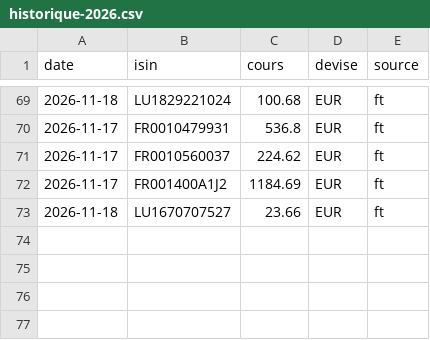
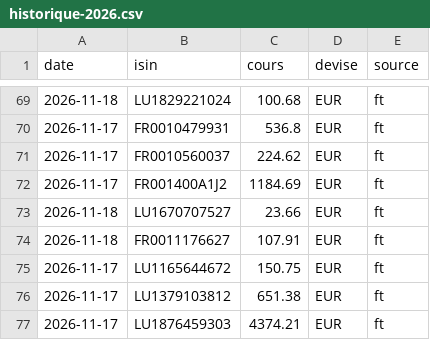
Before and after one commit to probourel-dev/mes-cours, a CSV file: donnees/historique-2026.csv, drawn as a sheet; only a part is shown, gaps mark what is left out; the diff names each change by its address in the sheet, - before the commit and + after, or states it on an @@ line.

```diff
--- a/donnees/historique-2026.csv
+++ b/donnees/historique-2026.csv
+row 74: 2026-11-18 | FR0011176627 | 107.91 | EUR | ft
+row 75: 2026-11-17 | LU1165644672 | 150.75 | EUR | ft
+row 76: 2026-11-17 | LU1379103812 | 651.38 | EUR | ft
+row 77: 2026-11-17 | LU1876459303 | 4374.21 | EUR | ft
```
Also changed, not shown: 2 other files.
